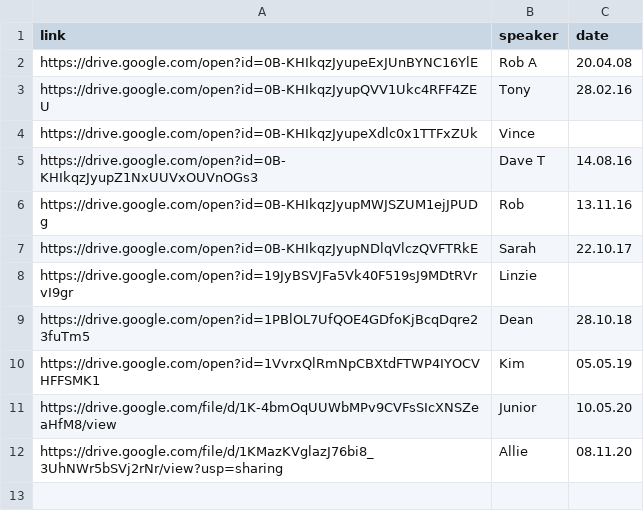
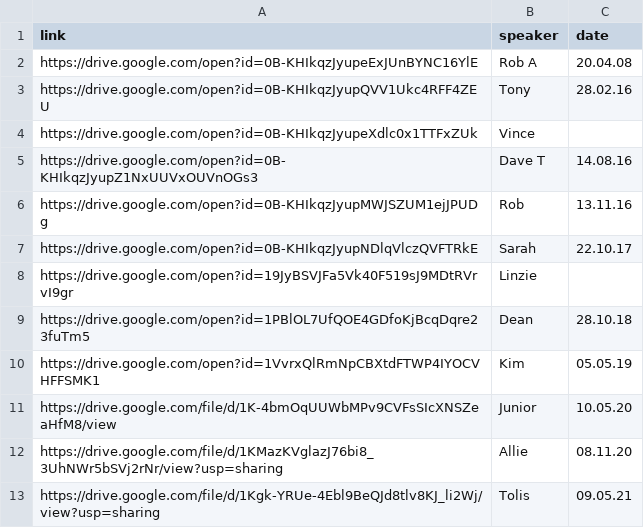
Before and after one commit to naeuston/naeuston.github.io, a CSV file: _data/shares/step9.csv, drawn as a sheet.

Commit message:
Update step9.csv

```diff
--- a/_data/shares/step9.csv
+++ b/_data/shares/step9.csv
@@ -12 +12,2 @@ https://drive.google.com/file/d/1K-4bmOqUUWbMPv9CVFsSIcXNSZeaHfM8/view,Junior,10
 https://drive.google.com/file/d/1KMazKVglazJ76bi8_3UhNWr5bSVj2rNr/view?usp=sharing,Allie,08.11.20
+https://drive.google.com/file/d/1Kgk-YRUe-4Ebl9BeQJd8tlv8KJ_li2Wj/view?usp=sharing,Tolis,09.05.21
```
